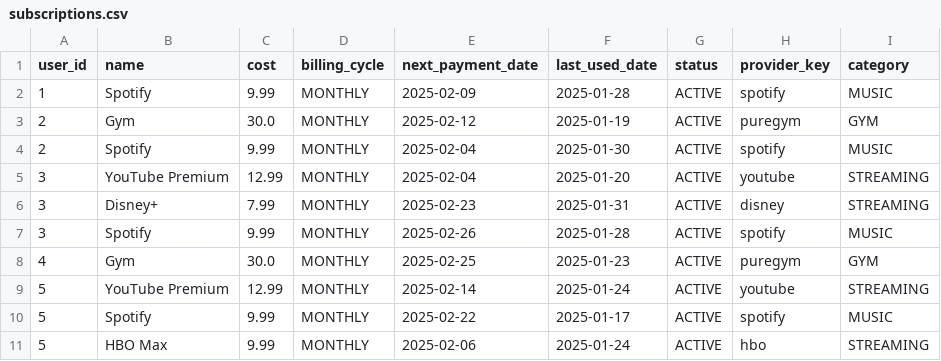
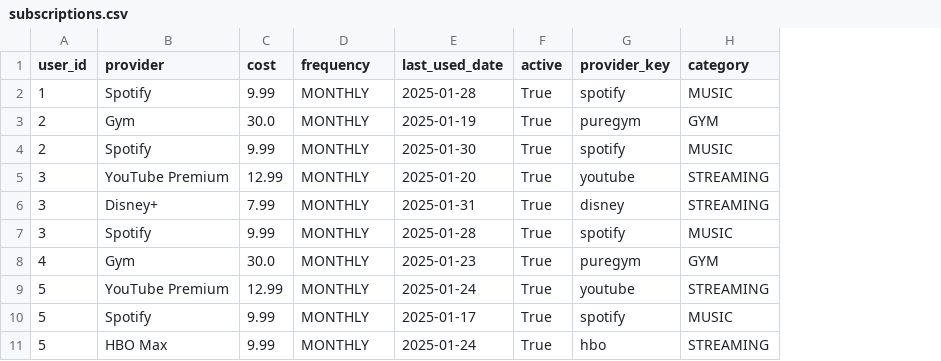
Before and after one commit to mahir-soa/FYP, a CSV file: ml/data/generated/subscriptions.csv, drawn as a sheet; only a part is shown; removed rows and columns are numbered as before the commit, all else as after; the diff names each change by its address in the sheet, - before the commit and + after, or states it on an @@ line.

```diff
--- a/ml/data/generated/subscriptions.csv
+++ b/ml/data/generated/subscriptions.csv
-column E (next_payment_date), rows 2-11: 2025-02-09 | 2025-02-12 | 2025-02-04 | 2025-02-04 | 2025-02-23 | 2025-02-26 | 2025-02-25 | 2025-02-14 | 2025-02-22 | 2025-02-06
-column G (status), rows 2-11: all ACTIVE
+column F (active), rows 2-11: all True
-B1: name
+B1: provider
-D1: billing_cycle
+D1: frequency
```
Also changed, not shown: ml/data/generated/bills.csv, ml/data/generated/budgets.csv, 4 other files.
